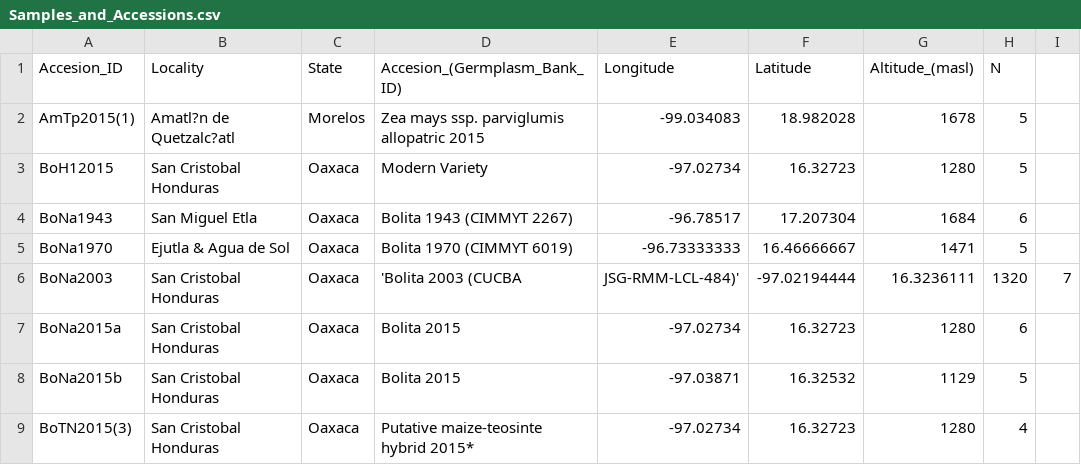
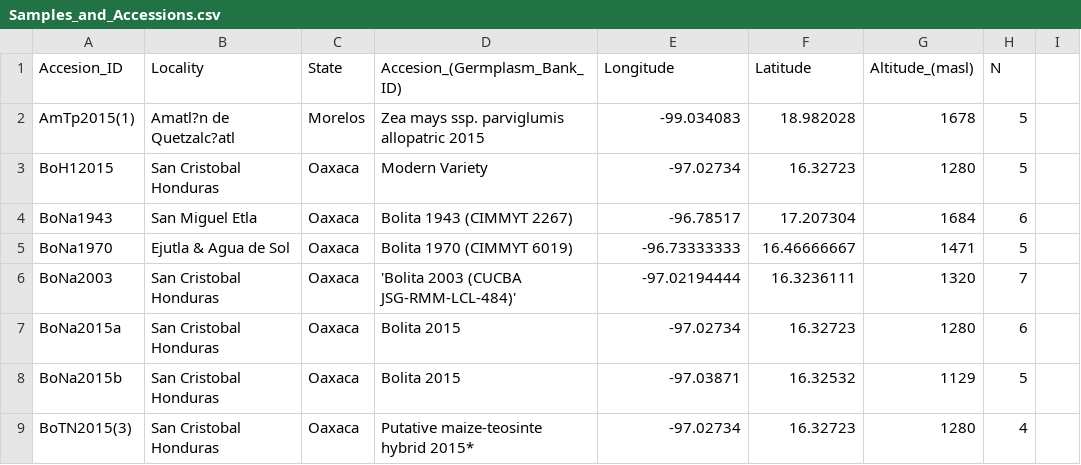
Before and after one commit to Duhyadi/Deleterious-alleles-in-landraces-of-maize, a CSV file: Rojas_in_preparation_2019/Meta/Samples_and_Accessions.csv, drawn as a sheet; only a part is shown.

Commit message:
Update Samples_and_Accessions.csv

```diff
--- a/Rojas_in_preparation_2019/Meta/Samples_and_Accessions.csv
+++ b/Rojas_in_preparation_2019/Meta/Samples_and_Accessions.csv
@@ -5,3 +5,3 @@ BoNa1943,San Miguel Etla,Oaxaca,Bolita 1943 (CIMMYT 2267),-96.78517,17.207304,16
 BoNa1970,Ejutla & Agua de Sol,Oaxaca,Bolita 1970 (CIMMYT 6019),-96.73333333,16.46666667,1471,5
-BoNa2003,San Cristobal Honduras,Oaxaca,'Bolita 2003 (CUCBA, JSG-RMM-LCL-484)',-97.02194444,16.3236111,1320,7
+BoNa2003,San Cristobal Honduras,Oaxaca,'Bolita 2003 (CUCBA JSG-RMM-LCL-484)',-97.02194444,16.3236111,1320,7
 BoNa2015a,San Cristobal Honduras,Oaxaca,Bolita 2015,-97.02734,16.32723,1280,6
```
